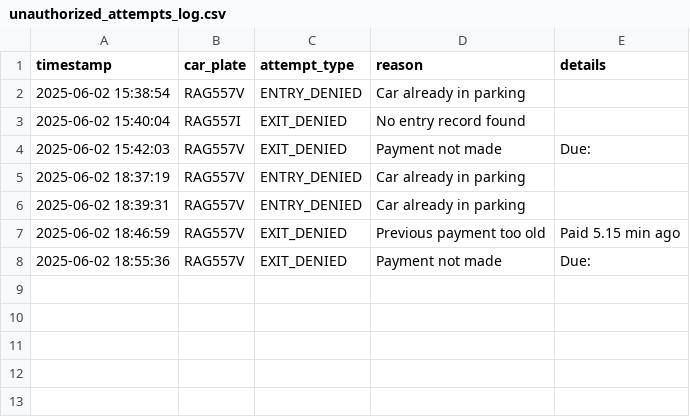
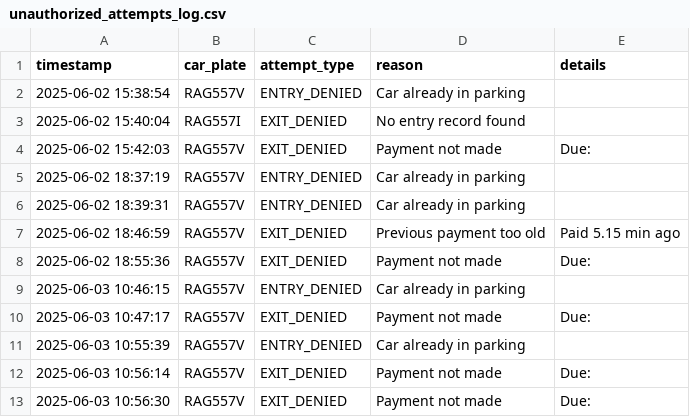
Before and after one commit to Qubyte7/PMS, a CSV file: parking-management-system/unauthorized_attempts_log.csv, drawn as a sheet.

```diff
--- a/parking-management-system/unauthorized_attempts_log.csv
+++ b/parking-management-system/unauthorized_attempts_log.csv
@@ -8 +8,6 @@ timestamp,car_plate,attempt_type,reason,details
 2025-06-02 18:55:36,RAG557V,EXIT_DENIED,Payment not made,Due:
+2025-06-03 10:46:15,RAG557V,ENTRY_DENIED,Car already in parking,
+2025-06-03 10:47:17,RAG557V,EXIT_DENIED,Payment not made,Due:
+2025-06-03 10:55:39,RAG557V,ENTRY_DENIED,Car already in parking,
+2025-06-03 10:56:14,RAG557V,EXIT_DENIED,Payment not made,Due:
+2025-06-03 10:56:30,RAG557V,EXIT_DENIED,Payment not made,Due:
```
Also changed, not shown: parking-management-system/testdb.csv, 2 other files.
